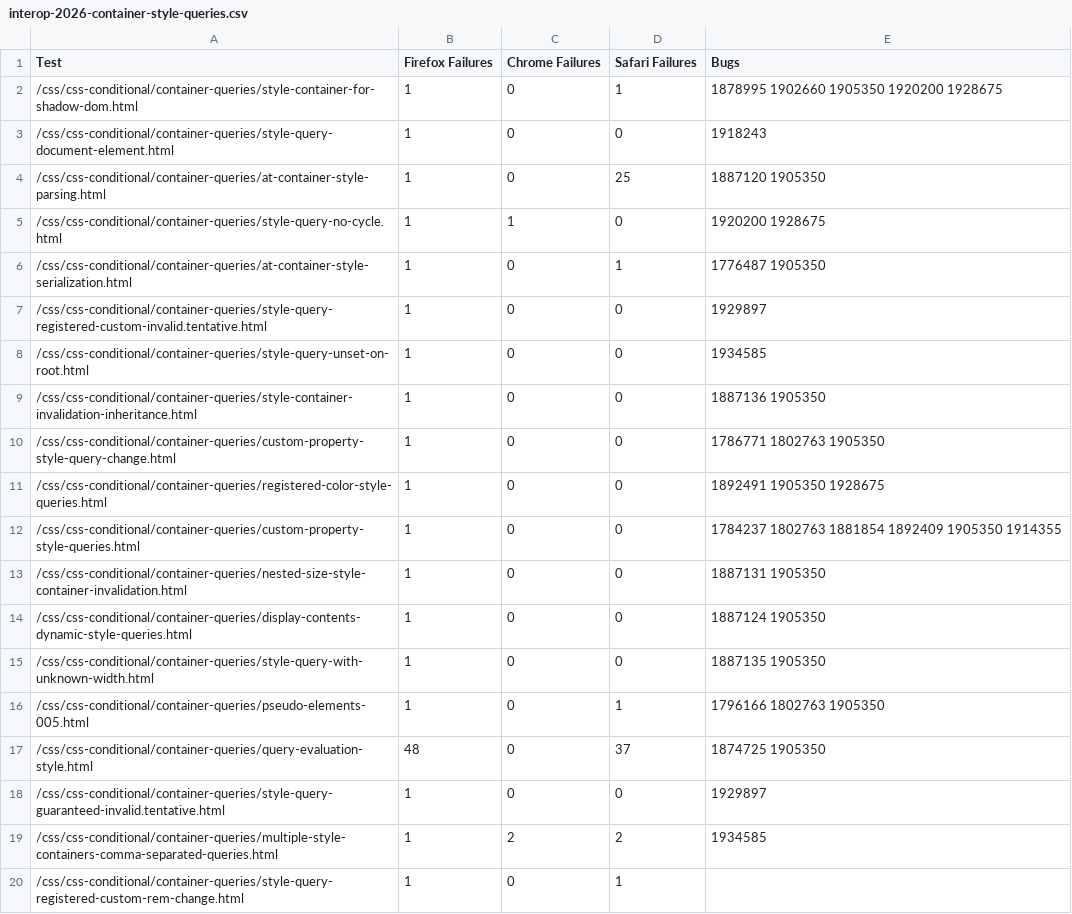
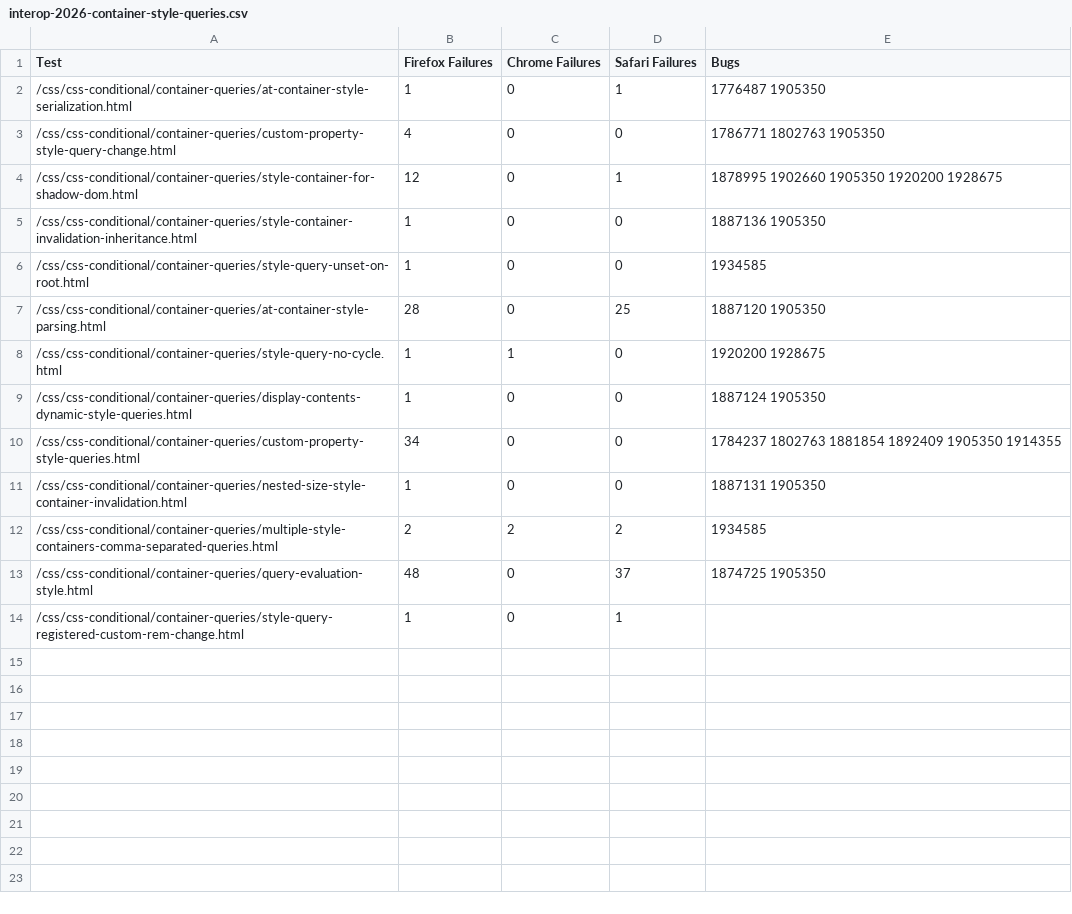
Before and after one commit to jgraham/arewewptyet, a CSV file: docs/interop-2026/interop-2026-container-style-queries.csv, drawn as a sheet.

```diff
--- a/docs/interop-2026/interop-2026-container-style-queries.csv
+++ b/docs/interop-2026/interop-2026-container-style-queries.csv
@@ -1,20 +1,14 @@
 "Test","Firefox Failures","Chrome Failures","Safari Failures","Bugs"
-"/css/css-conditional/container-queries/style-container-for-shadow-dom.html",1,0,1,"1878995 1902660 1905350 1920200 1928675"
-"/css/css-conditional/container-queries/style-query-document-element.html",1,0,0,1918243
-"/css/css-conditional/container-queries/at-container-style-parsing.html",1,0,25,"1887120 1905350"
+"/css/css-conditional/container-queries/at-container-style-serialization.html",1,0,1,"1776487 1905350"
+"/css/css-conditional/container-queries/custom-property-style-query-change.html",4,0,0,"1786771 1802763 1905350"
+"/css/css-conditional/container-queries/style-container-for-shadow-dom.html",12,0,1,"1878995 1902660 1905350 1920200 1928675"
+"/css/css-conditional/container-queries/style-container-invalidation-inheritance.html",1,0,0,"1887136 1905350"
+"/css/css-conditional/container-queries/style-query-unset-on-root.html",1,0,0,1934585
+"/css/css-conditional/container-queries/at-container-style-parsing.html",28,0,25,"1887120 1905350"
 "/css/css-conditional/container-queries/style-query-no-cycle.html",1,1,0,"1920200 1928675"
-"/css/css-conditional/container-queries/at-container-style-serialization.html",1,0,1,"1776487 1905350"
-"/css/css-conditional/container-queries/style-query-registered-custom-invalid.tentative.html",1,0,0,1929897
-"/css/css-conditional/container-queries/style-query-unset-on-root.html",1,0,0,1934585
-"/css/css-conditional/container-queries/style-container-invalidation-inheritance.html",1,0,0,"1887136 1905350"
-"/css/css-conditional/container-queries/custom-property-style-query-change.html",1,0,0,"1786771 1802763 1905350"
-"/css/css-conditional/container-queries/registered-color-style-queries.html",1,0,0,"1892491 1905350 1928675"
-"/css/css-conditional/container-queries/custom-property-style-queries.html",1,0,0,"1784237 1802763 1881854 1892409 1905350 1914355"
+"/css/css-conditional/container-queries/display-contents-dynamic-style-queries.html",1,0,0,"1887124 1905350"
+"/css/css-conditional/container-queries/custom-property-style-queries.html",34,0,0,"1784237 1802763 1881854 1892409 1905350 1914355"
 "/css/css-conditional/container-queries/nested-size-style-container-invalidation.html",1,0,0,"1887131 1905350"
-"/css/css-conditional/container-queries/display-contents-dynamic-style-queries.html",1,0,0,"1887124 1905350"
-"/css/css-conditional/container-queries/style-query-with-unknown-width.html",1,0,0,"1887135 1905350"
-"/css/css-conditional/container-queries/pseudo-elements-005.html",1,0,1,"1796166 1802763 1905350"
+"/css/css-conditional/container-queries/multiple-style-containers-comma-separated-queries.html",2,2,2,1934585
 "/css/css-conditional/container-queries/query-evaluation-style.html",48,0,37,"1874725 1905350"
-"/css/css-conditional/container-queries/style-query-guaranteed-invalid.tentative.html",1,0,0,1929897
-"/css/css-conditional/container-queries/multiple-style-containers-comma-separated-queries.html",1,2,2,1934585
 "/css/css-conditional/container-queries/style-query-registered-custom-rem-change.html",1,0,1,""
```
Also changed, not shown: docs/interop-2026/interop-2026-anchor-positioning.csv, docs/interop-2026/interop-2026-dialogs-and-popovers.csv, 21 other files.
